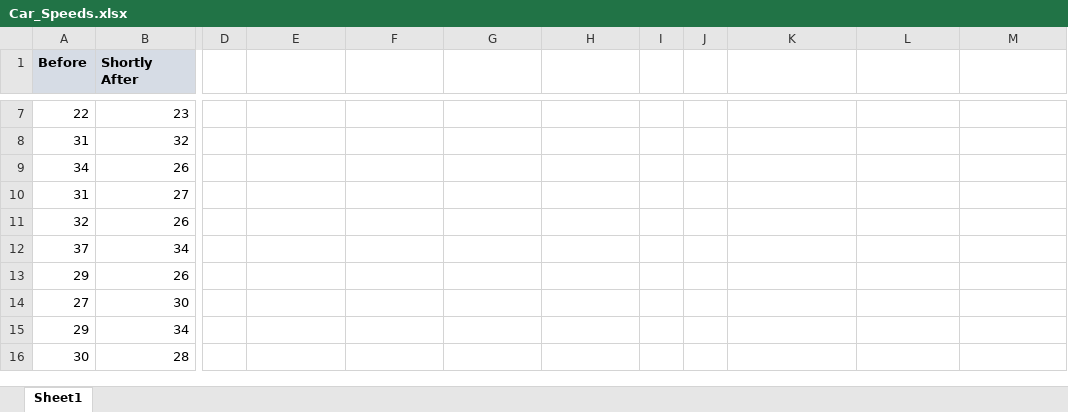
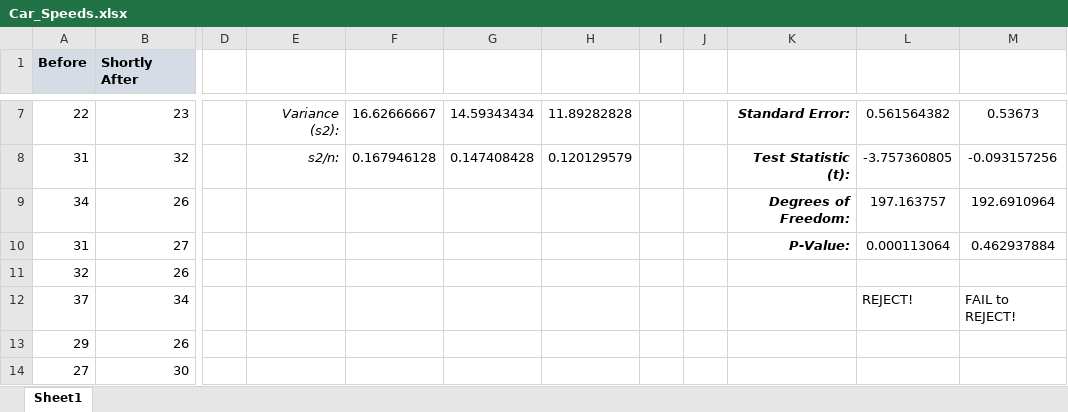
Before and after one commit to jorgeluissoto/Maven_Analytics_course, an Excel workbook: Excel/Statistics for Data Analysis/StatisticsforDataAnalysis-221118-112009/Projects/Car_Speeds.xlsx, sheet Sheet1, drawn as a sheet; only a part is shown, gaps mark what is left out; the shorter side is filled out with more unchanged rows; values as stored, in another font and other column widths than the file's, no borders; charts and pictures not drawn; the diff covers the shown part only; the diff names each change by its address in the sheet, - before the commit and + after, or states it on an @@ line.

```diff
--- a/Excel/Statistics for Data Analysis/StatisticsforDataAnalysis-221118-112009/Projects/Car_Speeds.xlsx (sheet Sheet1)
+++ b/Excel/Statistics for Data Analysis/StatisticsforDataAnalysis-221118-112009/Projects/Car_Speeds.xlsx (sheet Sheet1)
-E7: (empty)
+E7: Variance (s2):
-F7: (empty)
+F7: 16.62666667
-G7: (empty)
+G7: 14.59343434
-H7: (empty)
+H7: 11.89282828
-K7: (empty)
+K7: Standard Error:
-L7: (empty)
+L7: 0.561564382
-M7: (empty)
+M7: 0.53673
-E8: (empty)
+E8: s2/n:
-F8: (empty)
+F8: 0.167946128
-G8: (empty)
+G8: 0.147408428
-H8: (empty)
+H8: 0.120129579
-K8: (empty)
+K8: Test Statistic (t):
-L8: (empty)
+L8: -3.757360805
-M8: (empty)
+M8: -0.093157256
-K9: (empty)
+K9: Degrees of Freedom:
-L9: (empty)
+L9: 197.163757
-M9: (empty)
+M9: 192.6910964
-K10: (empty)
+K10: P-Value:
-L10: (empty)
+L10: 0.000113064
-M10: (empty)
+M10: 0.462937884
-L12: (empty)
+L12: REJECT!
-M12: (empty)
+M12: FAIL to REJECT!
```
Also changed, not shown: 26 edited cells and cell formats elsewhere in this sheet, charts or pictures, 1 other file.
